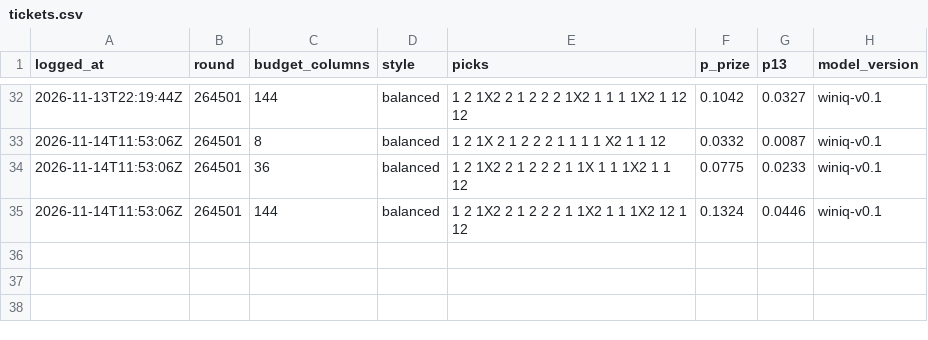
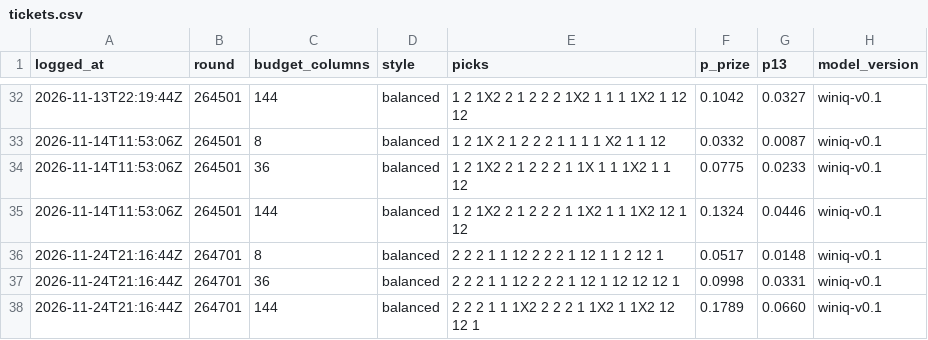
Before and after one commit to giliy/winiq-ledger, a CSV file: tickets.csv, drawn as a sheet; only a part is shown, gaps mark what is left out; the diff names each change by its address in the sheet, - before the commit and + after, or states it on an @@ line.

Commit message:
Ledger 2026-11-24 21:17 UTC, probs sha256 4d6e5b53de49, tickets c39309a32d00

```diff
--- a/tickets.csv
+++ b/tickets.csv
+row 36: 2026-11-24T21:16:44Z | 264701 | 8 | balanced | 2 2 2 1 1 12 2 2 2 1 12 1 1 2 12 1 | 0.0517 | 0.0148 | winiq-v0.1
+row 37: 2026-11-24T21:16:44Z | 264701 | 36 | balanced | 2 2 2 1 1 12 2 2 2 1 12 1 12 12 12 1 | 0.0998 | 0.0331 | winiq-v0.1
+row 38: 2026-11-24T21:16:44Z | 264701 | 144 | balanced | 2 2 2 1 1 1X2 2 2 2 1 1X2 1 1X2 12 12 1 | 0.1789 | 0.0660 | winiq-v0.1
```
Also changed, not shown: baseline.csv, probs.csv.
